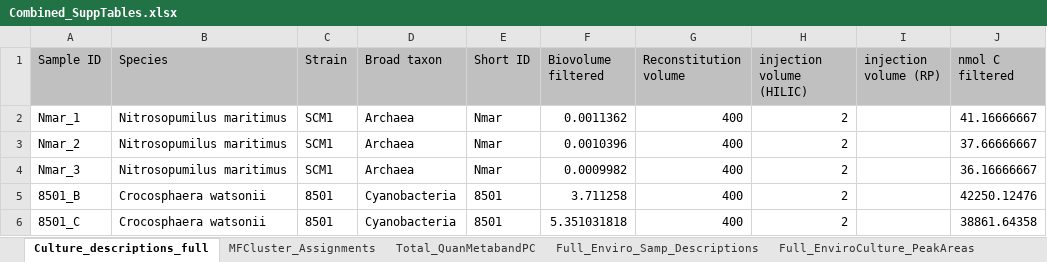
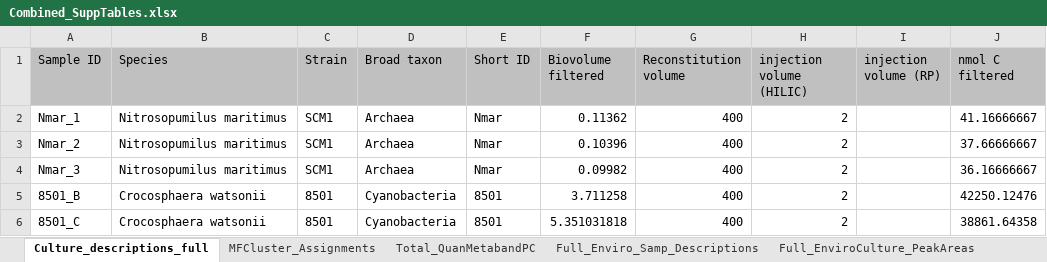
Before and after one commit to kheal/Gradients1_SemiTargeted3, an Excel workbook: Tables/Manuscript_tables/SuppTables/Combined_SuppTables.xlsx, sheet Culture_descriptions_full, drawn as a sheet; only a part is shown; values as stored, in another font and other column widths than the file's, no borders; the diff names each change by its address in the sheet, - before the commit and + after, or states it on an @@ line.

```diff
--- a/Tables/Manuscript_tables/SuppTables/Combined_SuppTables.xlsx (sheet Culture_descriptions_full)
+++ b/Tables/Manuscript_tables/SuppTables/Combined_SuppTables.xlsx (sheet Culture_descriptions_full)
-F2 (Biovolume filtered): 0.0011362
+F2 (Biovolume filtered): 0.11362
-F3 (Biovolume filtered): 0.0010396
+F3 (Biovolume filtered): 0.10396
-F4 (Biovolume filtered): 0.0009982
+F4 (Biovolume filtered): 0.09982
```
Also changed, not shown: sheet MFCluster_Assignments, sheet Full_EnviroCulture_PeakAreas, sheet Full_Quan_Culture_Results, 18 other files.
